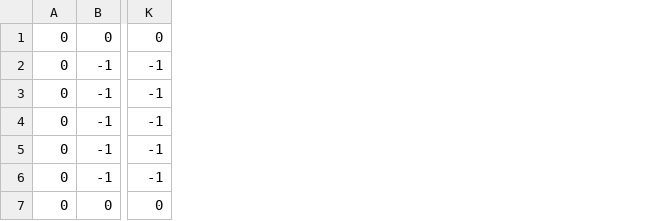
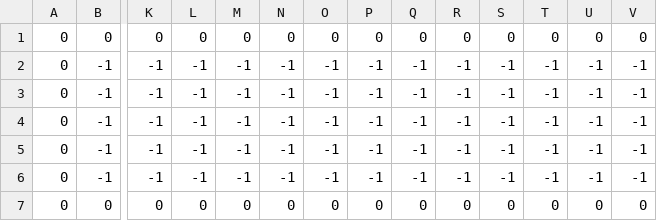
Before and after one commit to Zoddhand/Gam, a CSV file: Maps/045_Collision Layer.csv, drawn as a sheet; only a part is shown, gaps mark what is left out; the diff names each change by its address in the sheet, - before the commit and + after, or states it on an @@ line.

```diff
--- a/Maps/045_Collision Layer.csv
+++ b/Maps/045_Collision Layer.csv
+column L, rows 1-7: 0 | -1 | -1 | -1 | -1 | -1 | 0
+column M, rows 1-7: 0 | -1 | -1 | -1 | -1 | -1 | 0
+column N, rows 1-7: 0 | -1 | -1 | -1 | -1 | -1 | 0
+column O, rows 1-7: 0 | -1 | -1 | -1 | -1 | -1 | 0
+column P, rows 1-7: 0 | -1 | -1 | -1 | -1 | -1 | 0
+column Q, rows 1-7: 0 | -1 | -1 | -1 | -1 | -1 | 0
+column R, rows 1-7: 0 | -1 | -1 | -1 | -1 | -1 | 0
+column S, rows 1-7: 0 | -1 | -1 | -1 | -1 | -1 | 0
+column T, rows 1-7: 0 | -1 | -1 | -1 | -1 | -1 | 0
+column U, rows 1-7: 0 | -1 | -1 | -1 | -1 | -1 | 0
+column V, rows 1-7: 0 | -1 | -1 | -1 | -1 | -1 | 0
```
Also changed, not shown: Maps/045_Spawn Layer.csv, Maps/045_Tile Layer 1.csv, 21 other files.
